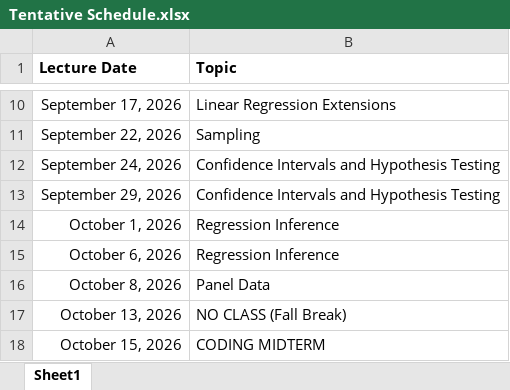
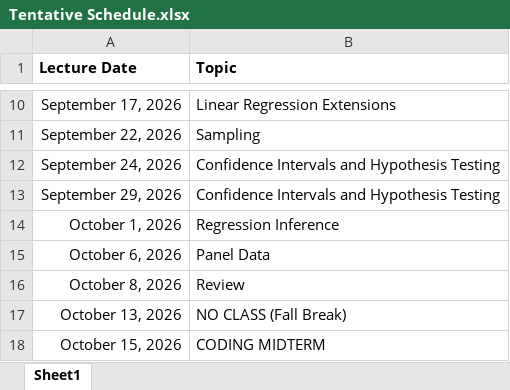
Before and after one commit to adamsoliman/IntroEconometrics, an Excel workbook: a_materials/Tentative Schedule.xlsx, sheet Sheet1, drawn as a sheet; only a part is shown, gaps mark what is left out; values as stored, in another font and other column widths than the file's, no borders; the diff names each change by its address in the sheet, - before the commit and + after, or states it on an @@ line.

Commit message:
panel

```diff
--- a/a_materials/Tentative Schedule.xlsx (sheet Sheet1)
+++ b/a_materials/Tentative Schedule.xlsx (sheet Sheet1)
-B15 (Topic): Regression Inference
+B15 (Topic): Panel Data
-B16 (Topic): Panel Data
+B16 (Topic): Review
```
Also changed, not shown: 11 other files.
